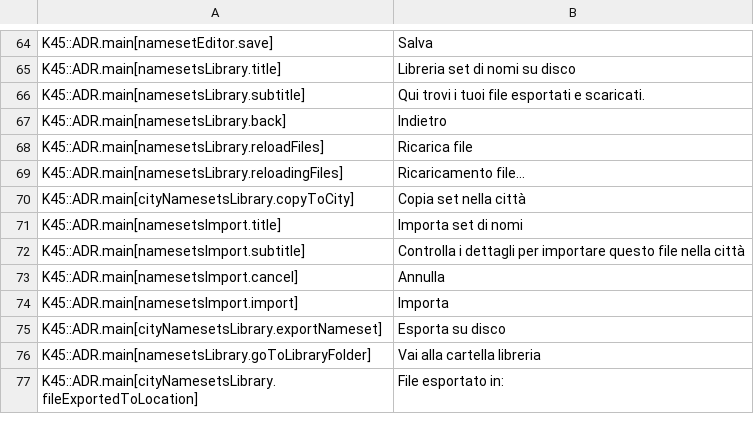
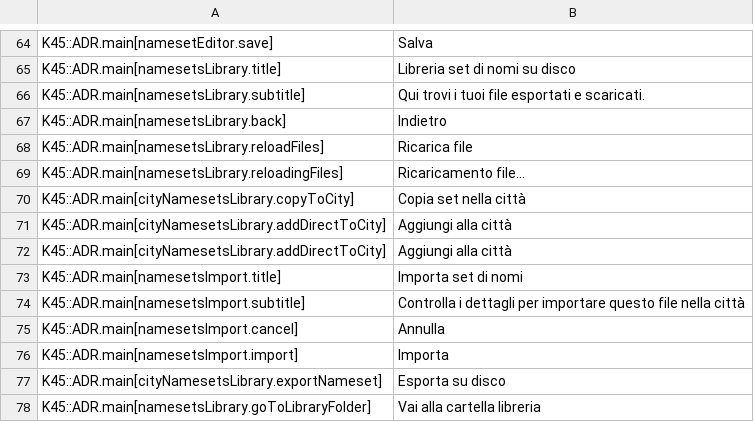
Before and after one commit to klyte45/CS2-AddressesMod, a CSV file: BelzontAdr/i18n/it-IT.csv, drawn as a sheet; only a part is shown, gaps mark what is left out; the shorter side is filled out with more unchanged rows; the diff names each change by its address in the sheet, - before the commit and + after, or states it on an @@ line.

```diff
--- a/BelzontAdr/i18n/it-IT.csv
+++ b/BelzontAdr/i18n/it-IT.csv
+row 71: K45::ADR.main[cityNamesetsLibrary.addDirectToCity] | Aggiungi alla città
+row 72: K45::ADR.main[cityNamesetsLibrary.addDirectToCity] | Aggiungi alla città
```
Also changed, not shown: BelzontAdr/i18n/de-DE.csv, BelzontAdr/i18n/es-ES.csv, 12 other files.
